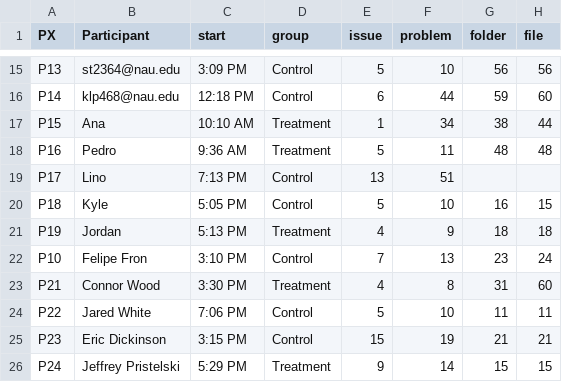
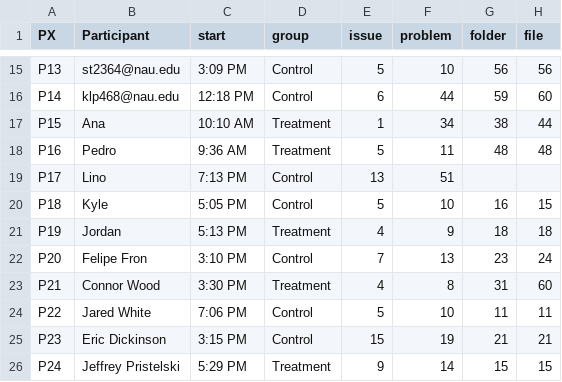
Before and after one commit to fabiojavamarcos/MilestonesExperiments, a CSV file: data/Milestones - timesStandard-prod-Nov24-CORRECTED.csv, drawn as a sheet; only a part is shown, gaps mark what is left out; the diff names each change by its address in the sheet, - before the commit and + after, or states it on an @@ line.

```diff
--- a/data/Milestones - timesStandard-prod-Nov24-CORRECTED.csv
+++ b/data/Milestones - timesStandard-prod-Nov24-CORRECTED.csv
-A22 (PX): P10
+A22 (PX): P20
```
Also changed, not shown: data/Milestones - timesStandard-prod-DEC24-CORRECTED-anonimyzed.csv, data/Milestones - timesStandard-prod-Nov24.csv, 13 other files.
